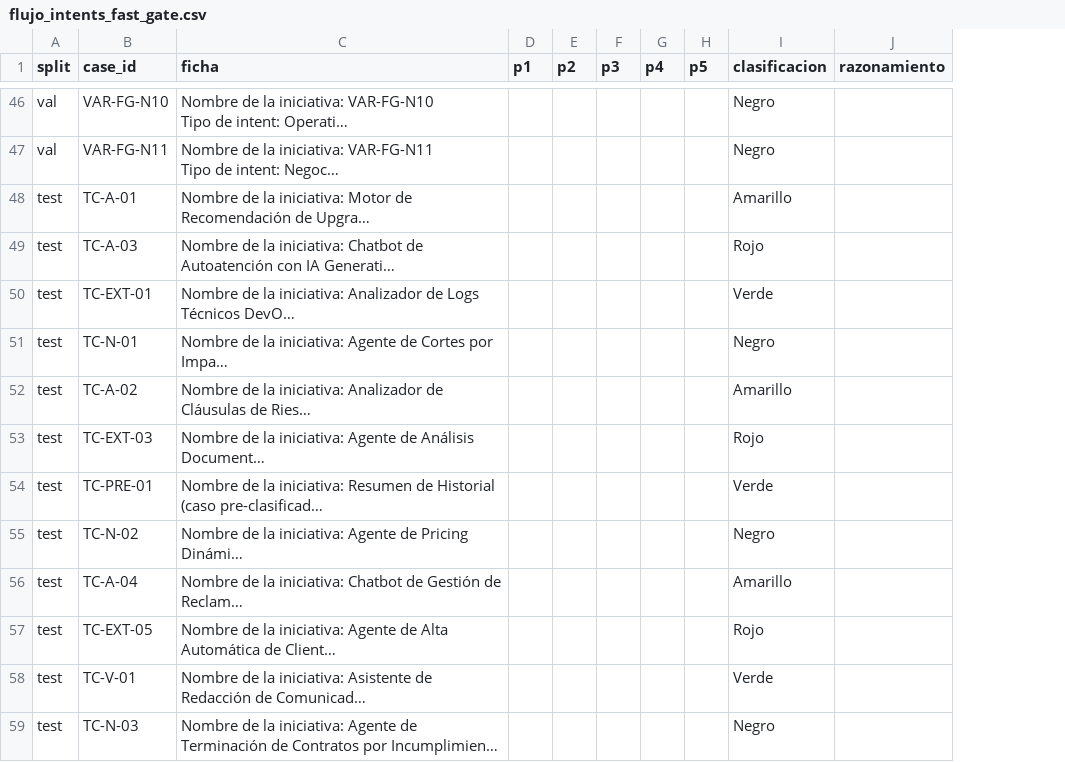
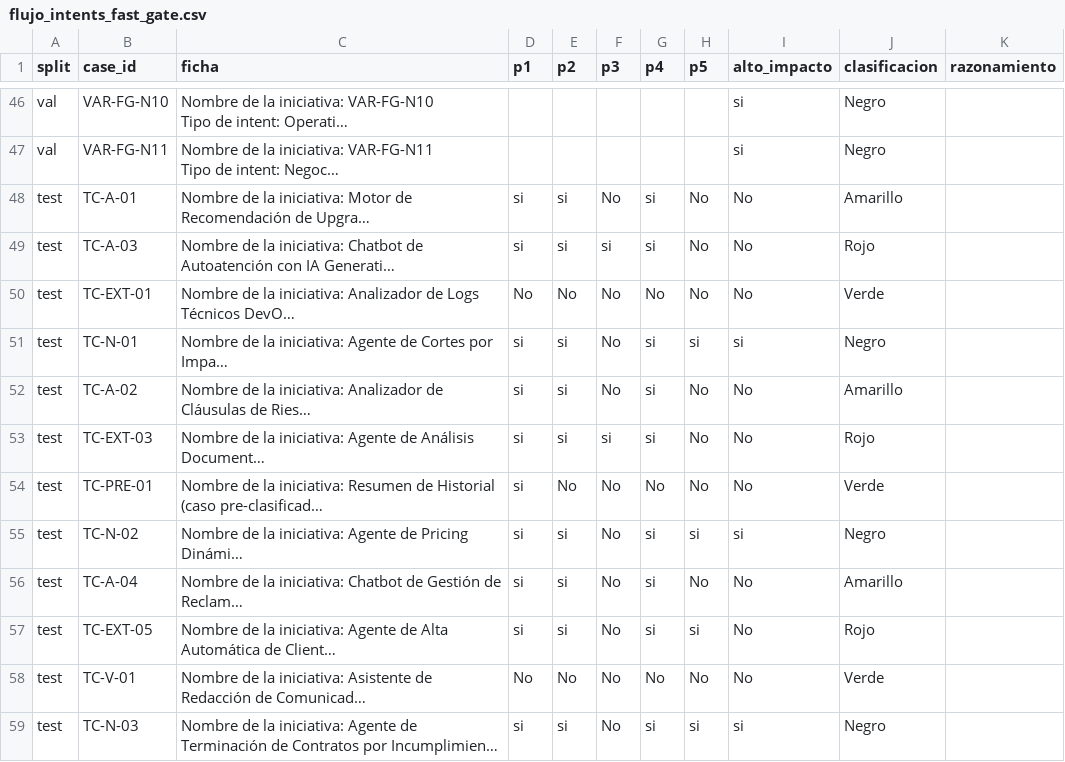
Before and after one commit to mberliner/reflexio, a CSV file: dspy_gepa_poc/datasets/flujo_intents_fast_gate.csv, drawn as a sheet; only a part is shown, gaps mark what is left out; long unchanged cells end in …; the diff covers the shown part only; the diff names each change by its address in the sheet, - before the commit and + after, or states it on an @@ line.

Commit message:
feat(fast_gate): arquitectura determinista A (rule_derived) - iteracion 1
El LLM responde las 5 preguntas Si/No del Marco + alto_impacto; el color se DERIVA
con fast_gate_rule.derive_color (Negro = P5 + alto impacto override; si no, conteo
0-1/2-3/4-5). Nuevo module.type rule_derived (factory + reflexio_declarativa +
schema). Config flujo_intents_fast_gate_rule_v1.yaml (eval solo clasificacion).
Test enriquecido con P1..P5 (join por case_id con fast_gate_v1.csv) + alto_impacto
derivado del color, via scripts/enrich_fast_gate_questions.py. derive_color
reproduce el lote anotado al 100% (V/A/R por conteo, Negro por P5+alto impacto).

baseline_only (gpt-4.1-mini, sin few-shot ni GEPA): VAL 81,25% / TEST 63,33%.
Por debajo del end-to-end+few-shot (76,7% TEST): el color es ahora conjuncion de
6 juicios. Pendiente: few-shot (train anotado, iter 2) y GEPA (iter 3).

```diff
--- a/dspy_gepa_poc/datasets/flujo_intents_fast_gate.csv
+++ b/dspy_gepa_poc/datasets/flujo_intents_fast_gate.csv
+column I (alto_impacto), rows 46-59: si | si | No | No | No | si | No | No | No | si | No | No | No | si
-D48:D49 (p1): (empty)
+D48:D49 (p1): si
-E48:E49 (p2): (empty)
+E48:E49 (p2): si
-F48 (p3): (empty)
+F48 (p3): No
-G48:G49 (p4): (empty)
+G48:G49 (p4): si
-H48:H50 (p5): (empty)
+H48:H50 (p5): No
-F49 (p3): (empty)
+F49 (p3): si
-D50 (p1): (empty)
+D50 (p1): No
-E50 (p2): (empty)
+E50 (p2): No
-F50:F52 (p3): (empty)
+F50:F52 (p3): No
-G50 (p4): (empty)
+G50 (p4): No
-D51:D57 (p1): (empty)
+D51:D57 (p1): si
-E51:E53 (p2): (empty)
+E51:E53 (p2): si
-G51:G53 (p4): (empty)
+G51:G53 (p4): si
-H51 (p5): (empty)
+H51 (p5): si
-H52:H54 (p5): (empty)
+H52:H54 (p5): No
-F53 (p3): (empty)
+F53 (p3): si
-E54 (p2): (empty)
+E54 (p2): No
-F54:F59 (p3): (empty)
+F54:F59 (p3): No
-G54 (p4): (empty)
+G54 (p4): No
-E55:E57 (p2): (empty)
+E55:E57 (p2): si
-G55:G57 (p4): (empty)
+G55:G57 (p4): si
-H55 (p5): (empty)
+H55 (p5): si
-H56 (p5): (empty)
+H56 (p5): No
-H57 (p5): (empty)
+H57 (p5): si
-D58 (p1): (empty)
+D58 (p1): No
-E58 (p2): (empty)
+E58 (p2): No
-G58 (p4): (empty)
+G58 (p4): No
-H58 (p5): (empty)
+H58 (p5): No
-D59 (p1): (empty)
+D59 (p1): si
-E59 (p2): (empty)
+E59 (p2): si
-G59 (p4): (empty)
+G59 (p4): si
-H59 (p5): (empty)
+H59 (p5): si
```
Also changed, not shown: 90 edited cells elsewhere in this file, 7 other files.
